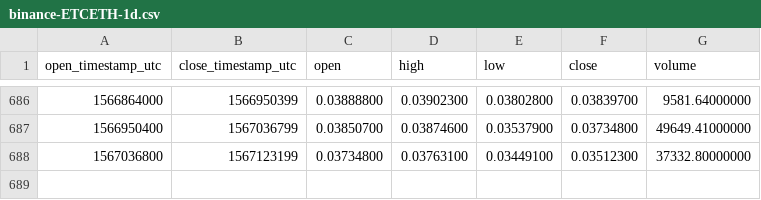
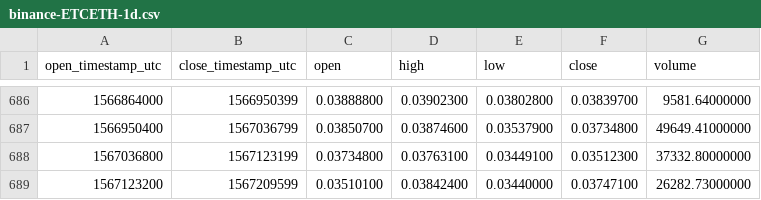
Before and after one commit to cryptobigbro/binance-ETCETH, a CSV file: binance-ETCETH-1d.csv, drawn as a sheet; only a part is shown, gaps mark what is left out.

Commit message:
Update OHLCV data.

```diff
--- a/binance-ETCETH-1d.csv
+++ b/binance-ETCETH-1d.csv
@@ -688 +688,2 @@ open_timestamp_utc,close_timestamp_utc,open,high,low,close,volume
 1567036800,1567123199,0.03734800,0.03763100,0.03449100,0.03512300,37332.80000000
+1567123200,1567209599,0.03510100,0.03842400,0.03440000,0.03747100,26282.73000000
```
Also changed, not shown: 1 other file.
